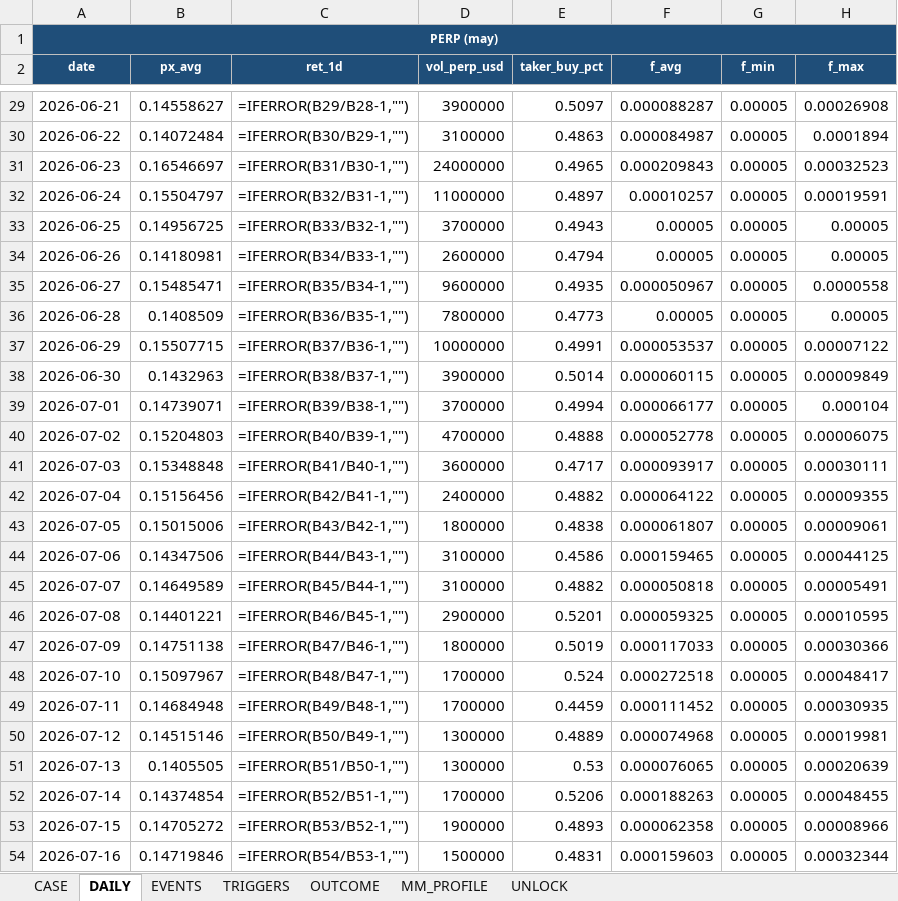
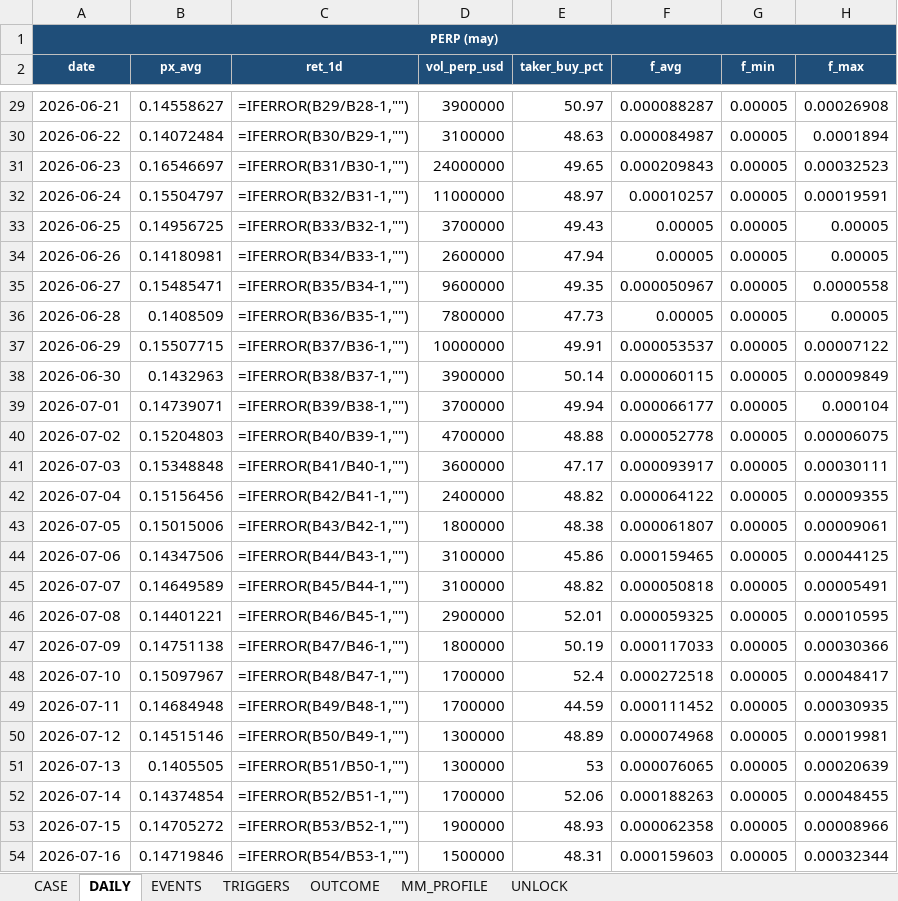
Before and after one commit to Tienbui228/whale_data, an Excel workbook: docs/case_files/CASE_BR.xlsx, sheet DAILY, drawn as a sheet; only a part is shown, gaps mark what is left out; values as stored, in another font and other column widths than the file's, no borders; formulas without a stored value are shown as written; the diff covers the shown part only; the diff names each change by its address in the sheet, - before the commit and + after, or states it on an @@ line.

```diff
--- a/docs/case_files/CASE_BR.xlsx (sheet DAILY)
+++ b/docs/case_files/CASE_BR.xlsx (sheet DAILY)
-E29 (taker_buy_pct): 0.5097
+E29 (taker_buy_pct): 50.97
-E30 (taker_buy_pct): 0.4863
+E30 (taker_buy_pct): 48.63
-E31 (taker_buy_pct): 0.4965
+E31 (taker_buy_pct): 49.65
-E32 (taker_buy_pct): 0.4897
+E32 (taker_buy_pct): 48.97
-E33 (taker_buy_pct): 0.4943
+E33 (taker_buy_pct): 49.43
-E34 (taker_buy_pct): 0.4794
+E34 (taker_buy_pct): 47.94
-E35 (taker_buy_pct): 0.4935
+E35 (taker_buy_pct): 49.35
-E36 (taker_buy_pct): 0.4773
+E36 (taker_buy_pct): 47.73
-E37 (taker_buy_pct): 0.4991
+E37 (taker_buy_pct): 49.91
-E38 (taker_buy_pct): 0.5014
+E38 (taker_buy_pct): 50.14
-E39 (taker_buy_pct): 0.4994
+E39 (taker_buy_pct): 49.94
-E40 (taker_buy_pct): 0.4888
+E40 (taker_buy_pct): 48.88
-E41 (taker_buy_pct): 0.4717
+E41 (taker_buy_pct): 47.17
-E42 (taker_buy_pct): 0.4882
+E42 (taker_buy_pct): 48.82
-E43 (taker_buy_pct): 0.4838
+E43 (taker_buy_pct): 48.38
-E44 (taker_buy_pct): 0.4586
+E44 (taker_buy_pct): 45.86
-E45 (taker_buy_pct): 0.4882
+E45 (taker_buy_pct): 48.82
-E46 (taker_buy_pct): 0.5201
+E46 (taker_buy_pct): 52.01
-E47 (taker_buy_pct): 0.5019
+E47 (taker_buy_pct): 50.19
-E48 (taker_buy_pct): 0.524
+E48 (taker_buy_pct): 52.4
-E49 (taker_buy_pct): 0.4459
+E49 (taker_buy_pct): 44.59
-E50 (taker_buy_pct): 0.4889
+E50 (taker_buy_pct): 48.89
-E51 (taker_buy_pct): 0.53
+E51 (taker_buy_pct): 53
-E52 (taker_buy_pct): 0.5206
+E52 (taker_buy_pct): 52.06
-E53 (taker_buy_pct): 0.4893
+E53 (taker_buy_pct): 48.93
-E54 (taker_buy_pct): 0.4831
+E54 (taker_buy_pct): 48.31
```
Also changed, not shown: 1 added row and 37 edited cells elsewhere in this sheet, docs/case_files/CASE_TAG.xlsx, 3 other files.
